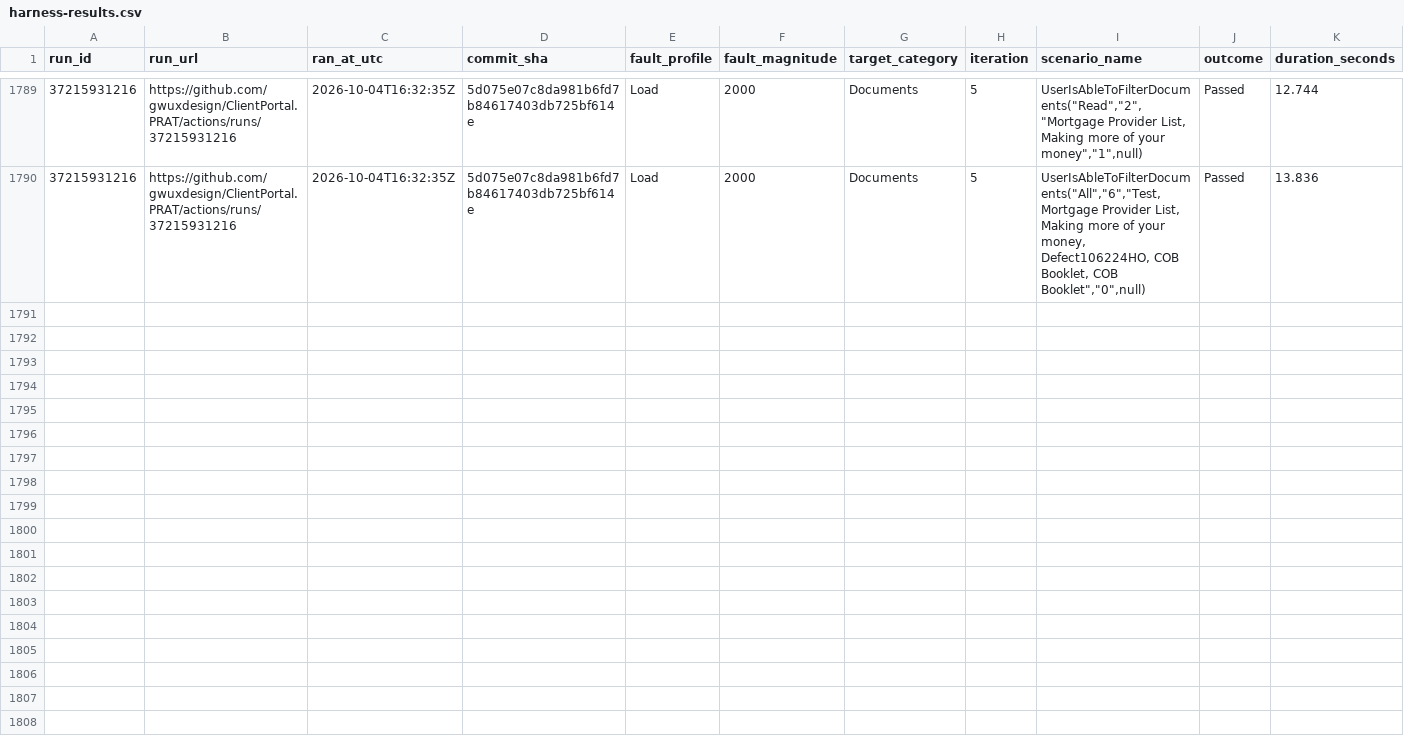
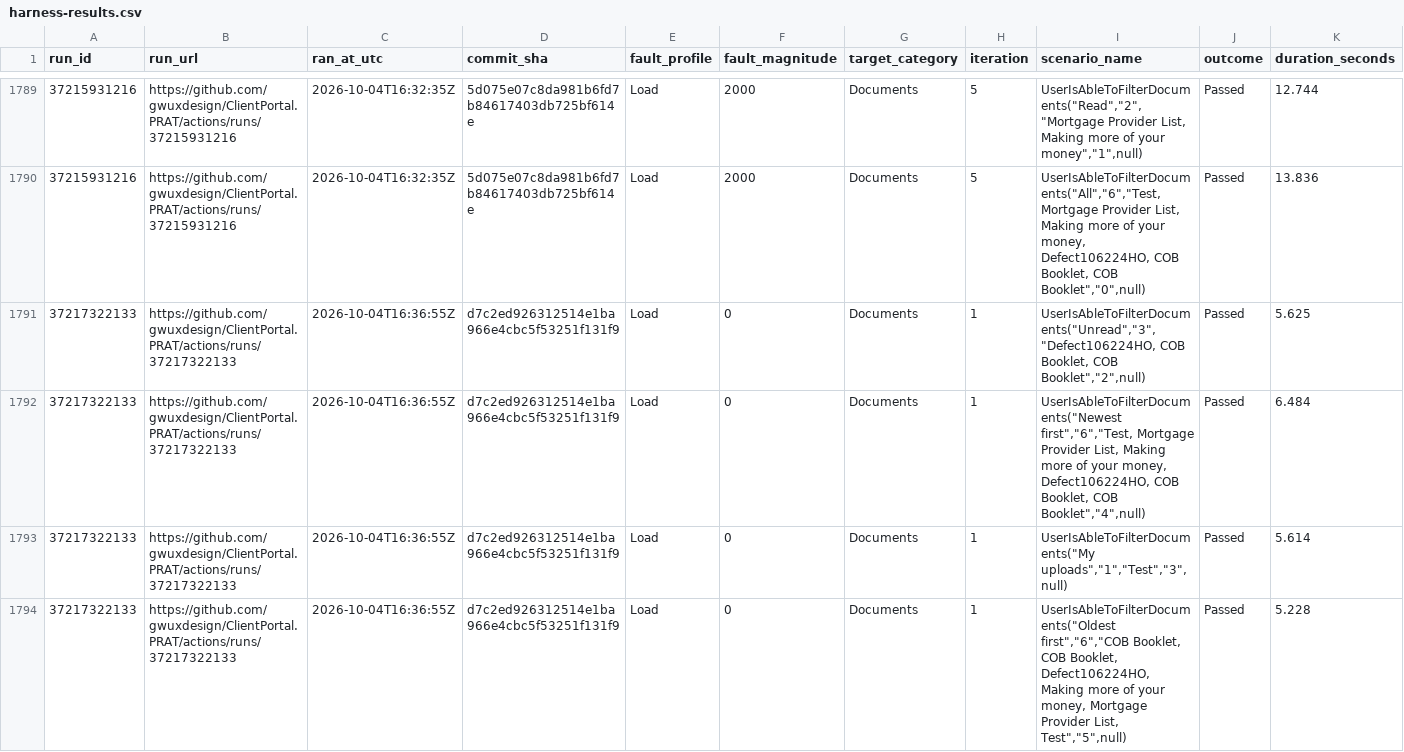
Before and after one commit to gwuxdesign/ClientPortal.PRAT, a CSV file: data/harness-results.csv, drawn as a sheet; only a part is shown, gaps mark what is left out; rows hold the shown columns only; the diff covers the shown part only; the diff names each change by its address in the sheet, - before the commit and + after, or states it on an @@ line.

```diff
--- a/data/harness-results.csv
+++ b/data/harness-results.csv
+row 1791: 37217322133 | https://github.com/gwuxdesign/ClientPortal.PRAT/actions/runs/37217322133 | 2026-10-04T16:36:55Z | d7c2ed926312514e1ba966e4cbc5f53251f131f9 | Load | 0 | Documents | 1 | UserIsAbleToFilterDocuments("Unread","3","Defect106224HO, COB Booklet, COB Booklet","2",null) | Passed | 5.625
+row 1792: 37217322133 | https://github.com/gwuxdesign/ClientPortal.PRAT/actions/runs/37217322133 | 2026-10-04T16:36:55Z | d7c2ed926312514e1ba966e4cbc5f53251f131f9 | Load | 0 | Documents | 1 | UserIsAbleToFilterDocuments("Newest first","6","Test, Mortgage Provider List, Making more of your money, Defect106224HO, COB Booklet, COB Booklet","4",null) | Passed | 6.484
+row 1793: 37217322133 | https://github.com/gwuxdesign/ClientPortal.PRAT/actions/runs/37217322133 | 2026-10-04T16:36:55Z | d7c2ed926312514e1ba966e4cbc5f53251f131f9 | Load | 0 | Documents | 1 | UserIsAbleToFilterDocuments("My uploads","1","Test","3",null) | Passed | 5.614
+row 1794: 37217322133 | https://github.com/gwuxdesign/ClientPortal.PRAT/actions/runs/37217322133 | 2026-10-04T16:36:55Z | d7c2ed926312514e1ba966e4cbc5f53251f131f9 | Load | 0 | Documents | 1 | UserIsAbleToFilterDocuments("Oldest first","6","COB Booklet, COB Booklet, Defect106224HO, Making more of your money, Mortgage Provider List, Test","5",null) | Passed | 5.228
```
Also changed, not shown: 4 added rows elsewhere in this file.
